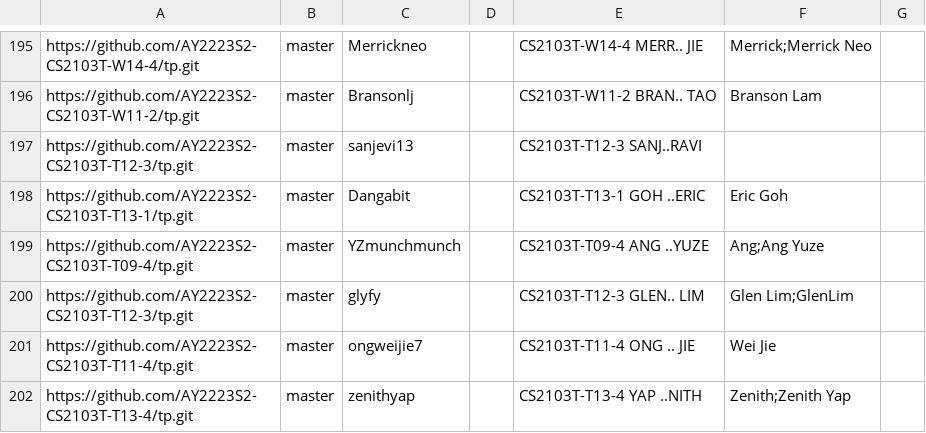
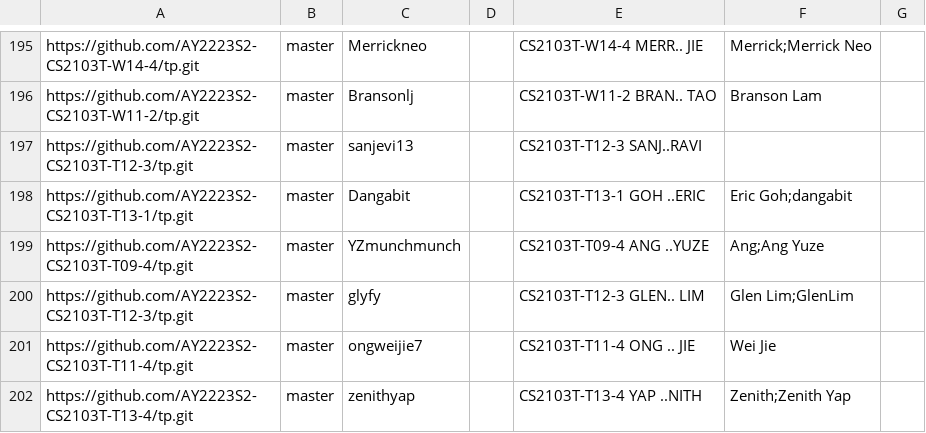
Before and after one commit to nus-cs2103-AY2223S2/tp-dashboard, a CSV file: configs/author-config.csv, drawn as a sheet; only a part is shown, gaps mark what is left out.

Commit message:
Update configs

```diff
--- a/configs/author-config.csv
+++ b/configs/author-config.csv
@@ -197,3 +197,3 @@ https://github.com/AY2223S2-CS2103T-W11-2/tp.git,master,Bransonlj,,CS2103T-W11-2
 https://github.com/AY2223S2-CS2103T-T12-3/tp.git,master,sanjevi13,,CS2103T-T12-3 SANJ..RAVI,,
-https://github.com/AY2223S2-CS2103T-T13-1/tp.git,master,Dangabit,,CS2103T-T13-1 GOH ..ERIC,Eric Goh,
+https://github.com/AY2223S2-CS2103T-T13-1/tp.git,master,Dangabit,,CS2103T-T13-1 GOH ..ERIC,Eric Goh;dangabit,
 https://github.com/AY2223S2-CS2103T-T09-4/tp.git,master,YZmunchmunch,,CS2103T-T09-4 ANG ..YUZE,Ang;Ang Yuze,
```
